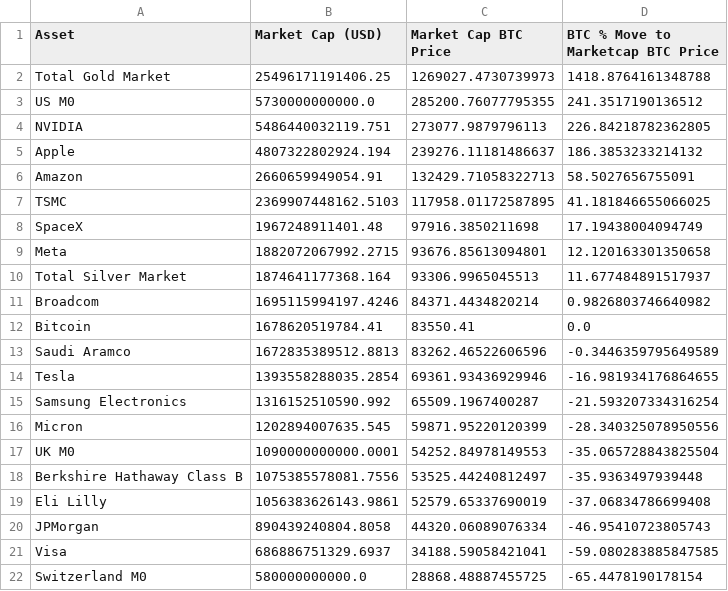
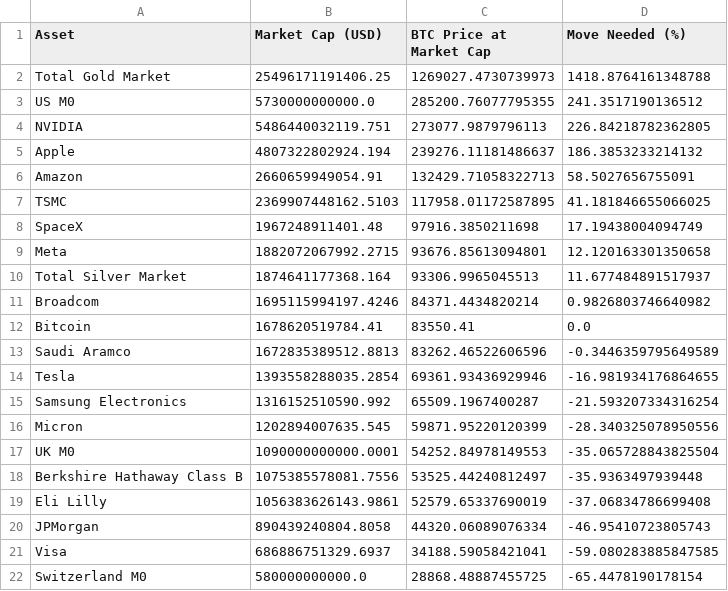
Before and after one commit to SecretSatoshis/Bitcoin-Report-Library, a CSV file: csv/relative_value_comparison.csv, drawn as a sheet.

```diff
--- a/csv/relative_value_comparison.csv
+++ b/csv/relative_value_comparison.csv
@@ -1,2 +1,2 @@
-Asset,Market Cap (USD),Market Cap BTC Price,BTC % Move to Marketcap BTC Price
+Asset,Market Cap (USD),BTC Price at Market Cap,Move Needed (%)
 Total Gold Market,25496171191406.25,1269027.4730739973,1418.8764161348788
```
Also changed, not shown: csv/monthly_heatmap_data.csv, csv/report_ohlc_summary.csv, 17 other files.
